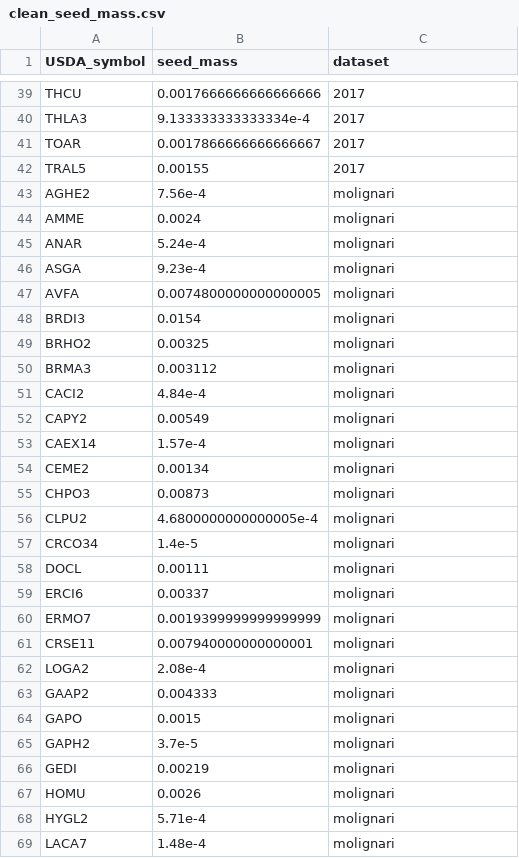
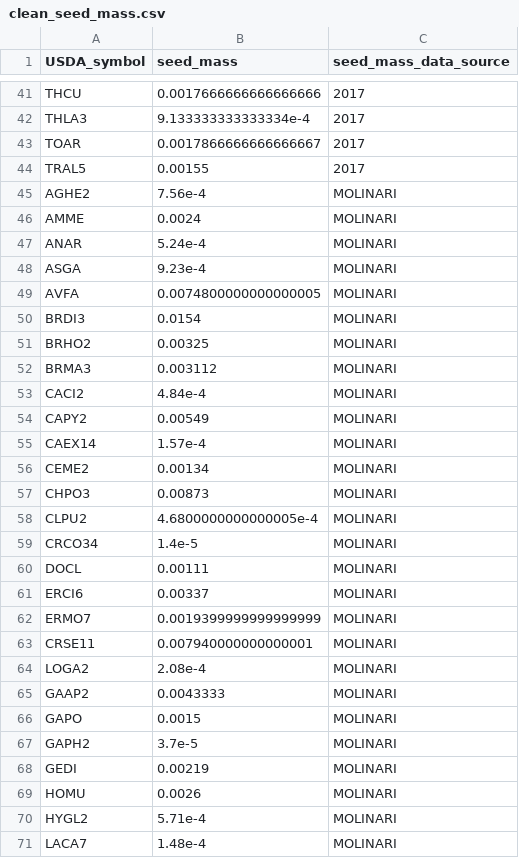
Before and after one commit to akleinhesselink/sedgwicktraits, a CSV file: data-raw/clean_seed_mass.csv, drawn as a sheet; only a part is shown, gaps mark what is left out; the diff covers the shown part only.

```diff
--- a/data-raw/clean_seed_mass.csv
+++ b/data-raw/clean_seed_mass.csv
@@ -1 +1 @@
-USDA_symbol,seed_mass,dataset
+USDA_symbol,seed_mass,seed_mass_data_source
@@ -42,28 +44,28 @@ TOAR,0.0017866666666666667,2017
 TRAL5,0.00155,2017
-AGHE2,7.56e-4,molignari
-AMME,0.0024,molignari
-ANAR,5.24e-4,molignari
-ASGA,9.23e-4,molignari
-AVFA,0.0074800000000000005,molignari
-BRDI3,0.0154,molignari
-BRHO2,0.00325,molignari
-BRMA3,0.003112,molignari
-CACI2,4.84e-4,molignari
-CAPY2,0.00549,molignari
-CAEX14,1.57e-4,molignari
-CEME2,0.00134,molignari
-CHPO3,0.00873,molignari
-CLPU2,4.6800000000000005e-4,molignari
-CRCO34,1.4e-5,molignari
-DOCL,0.00111,molignari
-ERCI6,0.00337,molignari
-ERMO7,0.0019399999999999999,molignari
-CRSE11,0.007940000000000001,molignari
-LOGA2,2.08e-4,molignari
-GAAP2,0.004333,molignari
-GAPO,0.0015,molignari
-GAPH2,3.7e-5,molignari
-GEDI,0.00219,molignari
-HOMU,0.0026,molignari
-HYGL2,5.71e-4,molignari
-LACA7,1.48e-4,molignari
+AGHE2,7.56e-4,MOLINARI
+AMME,0.0024,MOLINARI
+ANAR,5.24e-4,MOLINARI
+ASGA,9.23e-4,MOLINARI
+AVFA,0.0074800000000000005,MOLINARI
+BRDI3,0.0154,MOLINARI
+BRHO2,0.00325,MOLINARI
+BRMA3,0.003112,MOLINARI
+CACI2,4.84e-4,MOLINARI
+CAPY2,0.00549,MOLINARI
+CAEX14,1.57e-4,MOLINARI
+CEME2,0.00134,MOLINARI
+CHPO3,0.00873,MOLINARI
+CLPU2,4.6800000000000005e-4,MOLINARI
+CRCO34,1.4e-5,MOLINARI
+DOCL,0.00111,MOLINARI
+ERCI6,0.00337,MOLINARI
+ERMO7,0.0019399999999999999,MOLINARI
+CRSE11,0.007940000000000001,MOLINARI
+LOGA2,2.08e-4,MOLINARI
+GAAP2,0.0043333,MOLINARI
+GAPO,0.0015,MOLINARI
+GAPH2,3.7e-5,MOLINARI
+GEDI,0.00219,MOLINARI
+HOMU,0.0026,MOLINARI
+HYGL2,5.71e-4,MOLINARI
+LACA7,1.48e-4,MOLINARI
```
Also changed, not shown: 3 added rows, 1 removed row and 50 edited cells elsewhere in this file, data-raw/clean_heights.csv, data-raw/clean_isotopes.csv, 12 other files.
